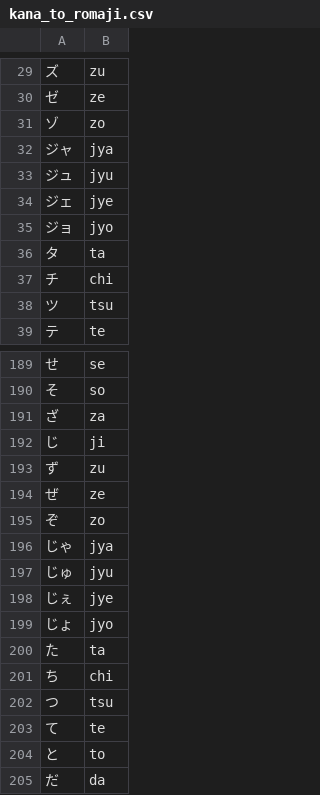
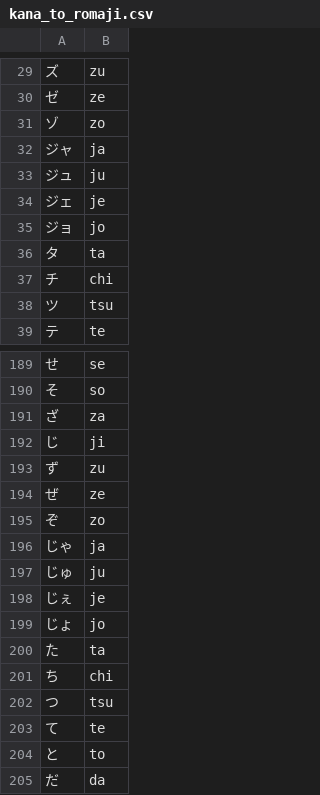
Before and after one commit to andree-surya/moji4j, a CSV file: src/main/resources/kana_to_romaji.csv, drawn as a sheet; only a part is shown, gaps mark what is left out.

Commit message:
Fix conversion for じゃ, じゅ, じぇ, じょ, and the Kana variants.

```diff
--- a/src/main/resources/kana_to_romaji.csv
+++ b/src/main/resources/kana_to_romaji.csv
@@ -31,6 +31,6 @@
 ゾ,zo
-ジャ,jya
-ジュ,jyu
-ジェ,jye
-ジョ,jyo
+ジャ,ja
+ジュ,ju
+ジェ,je
+ジョ,jo
 タ,ta
@@ -195,6 +195,6 @@
 ぞ,zo
-じゃ,jya
-じゅ,jyu
-じぇ,jye
-じょ,jyo
+じゃ,ja
+じゅ,ju
+じぇ,je
+じょ,jo
 た,ta
```
Also changed, not shown: 2 other files.
